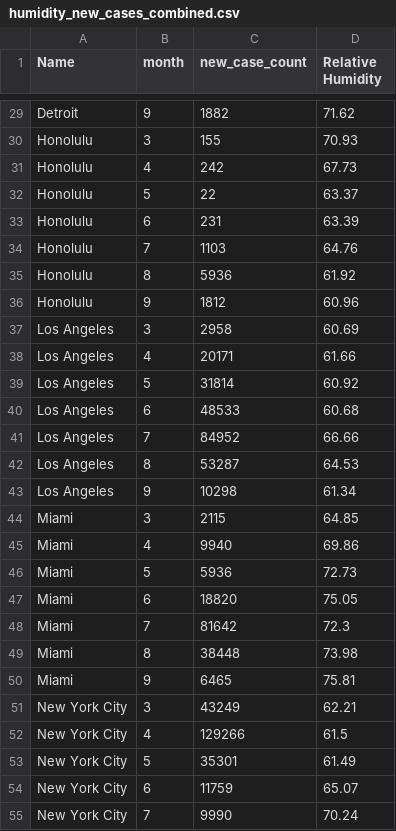
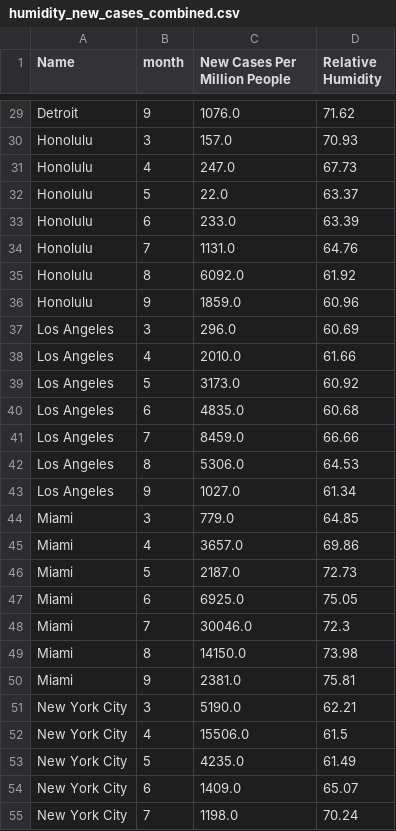
Before and after one commit to jessfett/MSU-Project1, a CSV file: Resources/TempResources/humidity_new_cases_combined.csv, drawn as a sheet; only a part is shown, gaps mark what is left out; the diff covers the shown part only; the diff names each change by its address in the sheet, - before the commit and + after, or states it on an @@ line.

```diff
--- a/Resources/TempResources/humidity_new_cases_combined.csv
+++ b/Resources/TempResources/humidity_new_cases_combined.csv
-C1: new_case_count
+C1: New Cases Per Million People
-C29 (New Cases Per Million People): 1882
+C29 (New Cases Per Million People): 1076.0
-C30 (New Cases Per Million People): 155
+C30 (New Cases Per Million People): 157.0
-C31 (New Cases Per Million People): 242
+C31 (New Cases Per Million People): 247.0
-C32 (New Cases Per Million People): 22
+C32 (New Cases Per Million People): 22.0
-C33 (New Cases Per Million People): 231
+C33 (New Cases Per Million People): 233.0
-C34 (New Cases Per Million People): 1103
+C34 (New Cases Per Million People): 1131.0
-C35 (New Cases Per Million People): 5936
+C35 (New Cases Per Million People): 6092.0
-C36 (New Cases Per Million People): 1812
+C36 (New Cases Per Million People): 1859.0
-C37 (New Cases Per Million People): 2958
+C37 (New Cases Per Million People): 296.0
-C38 (New Cases Per Million People): 20171
+C38 (New Cases Per Million People): 2010.0
-C39 (New Cases Per Million People): 31814
+C39 (New Cases Per Million People): 3173.0
-C40 (New Cases Per Million People): 48533
+C40 (New Cases Per Million People): 4835.0
-C41 (New Cases Per Million People): 84952
+C41 (New Cases Per Million People): 8459.0
-C42 (New Cases Per Million People): 53287
+C42 (New Cases Per Million People): 5306.0
-C43 (New Cases Per Million People): 10298
+C43 (New Cases Per Million People): 1027.0
-C44 (New Cases Per Million People): 2115
+C44 (New Cases Per Million People): 779.0
-C45 (New Cases Per Million People): 9940
+C45 (New Cases Per Million People): 3657.0
-C46 (New Cases Per Million People): 5936
+C46 (New Cases Per Million People): 2187.0
-C47 (New Cases Per Million People): 18820
+C47 (New Cases Per Million People): 6925.0
-C48 (New Cases Per Million People): 81642
+C48 (New Cases Per Million People): 30046.0
-C49 (New Cases Per Million People): 38448
+C49 (New Cases Per Million People): 14150.0
-C50 (New Cases Per Million People): 6465
+C50 (New Cases Per Million People): 2381.0
-C51 (New Cases Per Million People): 43249
+C51 (New Cases Per Million People): 5190.0
-C52 (New Cases Per Million People): 129266
+C52 (New Cases Per Million People): 15506.0
-C53 (New Cases Per Million People): 35301
+C53 (New Cases Per Million People): 4235.0
-C54 (New Cases Per Million People): 11759
+C54 (New Cases Per Million People): 1409.0
-C55 (New Cases Per Million People): 9990
+C55 (New Cases Per Million People): 1198.0
```
Also changed, not shown: 43 edited cells elsewhere in this file, Resources/TempResources/temp_new_cases_combined.csv, 21 other files.
